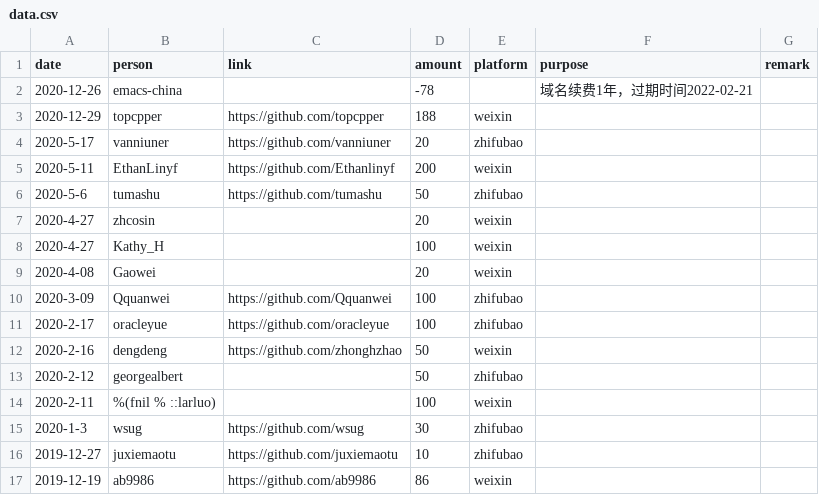
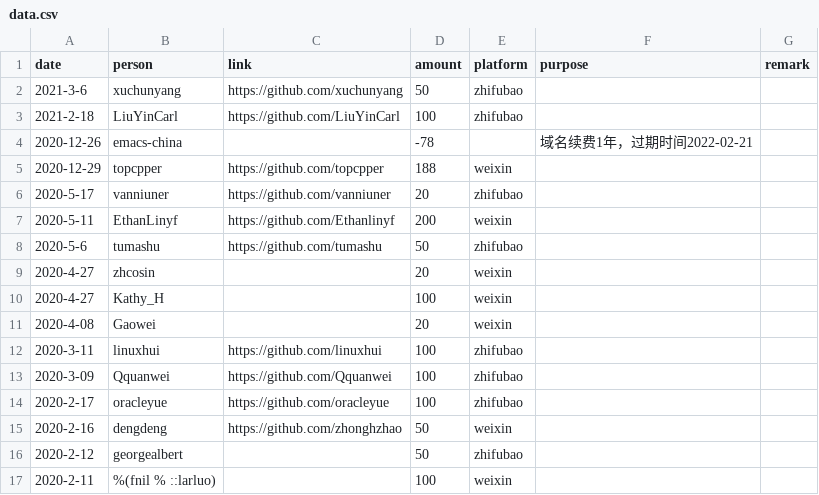
Before and after one commit to emacs-china/donate, a CSV file: data.csv, drawn as a sheet; only a part is shown; the shorter side is filled out with more unchanged rows; the diff names each change by its address in the sheet, - before the commit and + after, or states it on an @@ line.

```diff
--- a/data.csv
+++ b/data.csv
+row 2: 2021-3-6 | xuchunyang | https://github.com/xuchunyang | 50 | zhifubao
+row 3: 2021-2-18 | LiuYinCarl | https://github.com/LiuYinCarl | 100 | zhifubao
+row 12: 2020-3-11 | linuxhui | https://github.com/linuxhui | 100 | zhifubao
```
Also changed, not shown: 2 other files.
